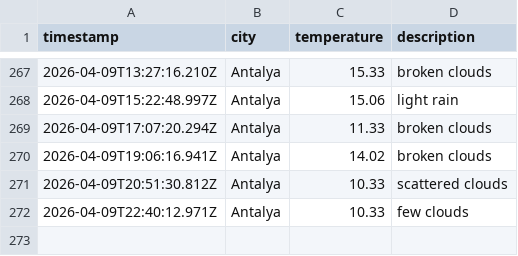
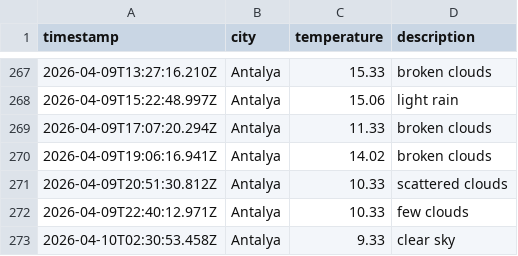
Before and after one commit to Mohab-Khalifa/weatherAppJS, a CSV file: data/weather_log.csv, drawn as a sheet; only a part is shown, gaps mark what is left out.

```diff
--- a/data/weather_log.csv
+++ b/data/weather_log.csv
@@ -272 +272,2 @@ timestamp,city,temperature,description
 2026-04-09T22:40:12.971Z,Antalya,10.33,few clouds
+2026-04-10T02:30:53.458Z,Antalya,9.33,clear sky
```
Also changed, not shown: 1 other file.
